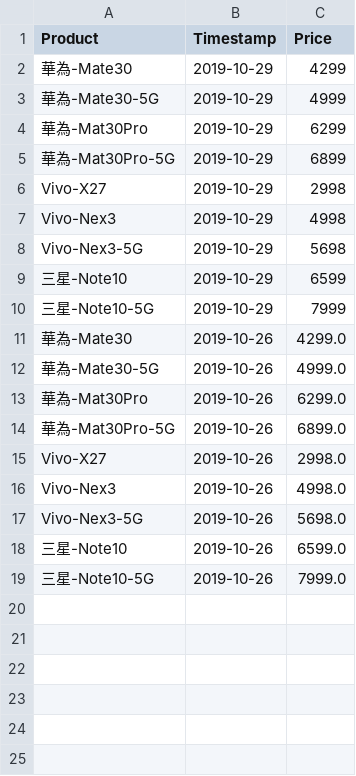
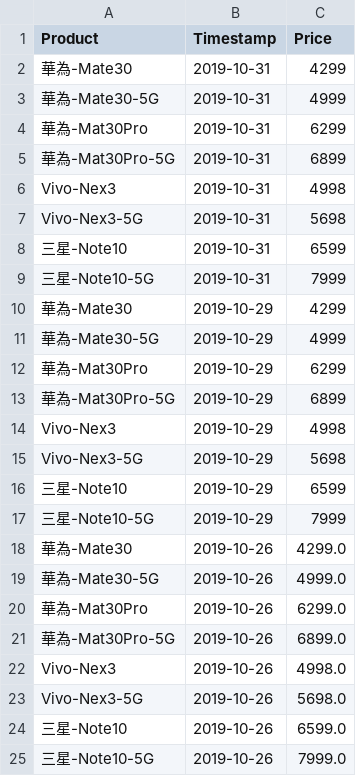
Before and after one commit to b9907051/iphone, a CSV file: static/data/Zhongguancun_V2.csv, drawn as a sheet.

```diff
--- a/static/data/Zhongguancun_V2.csv
+++ b/static/data/Zhongguancun_V2.csv
@@ -1,2 +1,10 @@
 Product,Timestamp,Price
+華為-Mate30,2019-10-31,4299
+華為-Mate30-5G,2019-10-31,4999
+華為-Mat30Pro,2019-10-31,6299
+華為-Mat30Pro-5G,2019-10-31,6899
+Vivo-Nex3,2019-10-31,4998
+Vivo-Nex3-5G,2019-10-31,5698
+三星-Note10,2019-10-31,6599
+三星-Note10-5G,2019-10-31,7999
 華為-Mate30,2019-10-29,4299
@@ -5,3 +13,2 @@
 華為-Mat30Pro-5G,2019-10-29,6899
-Vivo-X27,2019-10-29,2998
 Vivo-Nex3,2019-10-29,4998
@@ -14,3 +21,2 @@ Vivo-Nex3-5G,2019-10-29,5698
 華為-Mat30Pro-5G,2019-10-26,6899.0
-Vivo-X27,2019-10-26,2998.0
 Vivo-Nex3,2019-10-26,4998.0
```
Also changed, not shown: 5 other files.
